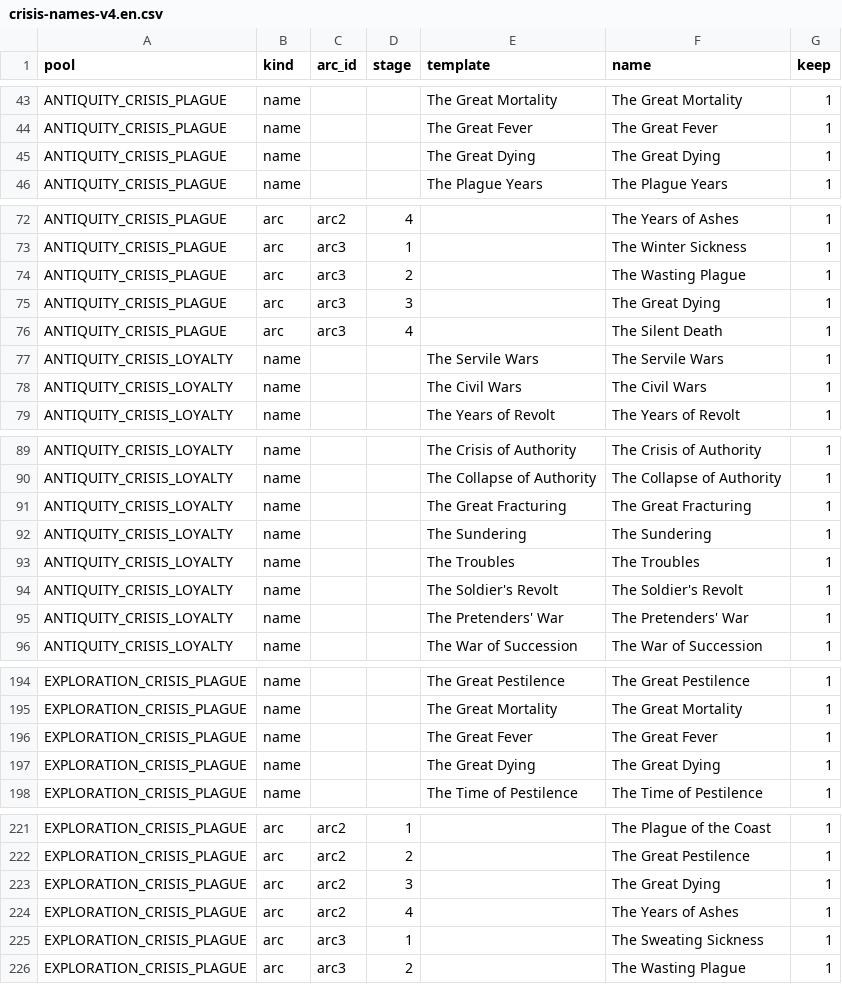
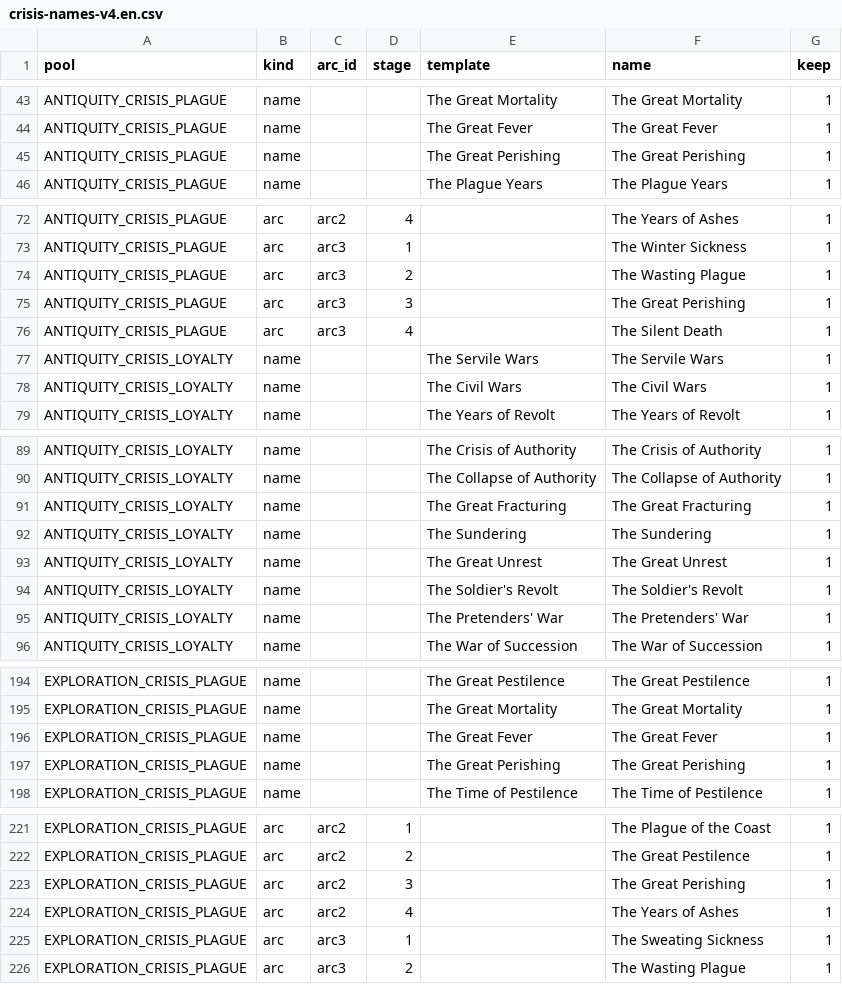
Before and after one commit to tmtmiller1/civilizationvii-demographics, a CSV file: text/data/crisis-names-v4.en.csv, drawn as a sheet; only a part is shown, gaps mark what is left out.

```diff
--- a/text/data/crisis-names-v4.en.csv
+++ b/text/data/crisis-names-v4.en.csv
@@ -44,3 +44,3 @@ ANTIQUITY_CRISIS_PLAGUE,name,,,The Great Mortality,The Great Mortality,1
 ANTIQUITY_CRISIS_PLAGUE,name,,,The Great Fever,The Great Fever,1
-ANTIQUITY_CRISIS_PLAGUE,name,,,The Great Dying,The Great Dying,1
+ANTIQUITY_CRISIS_PLAGUE,name,,,The Great Perishing,The Great Perishing,1
 ANTIQUITY_CRISIS_PLAGUE,name,,,The Plague Years,The Plague Years,1
@@ -74,3 +74,3 @@ ANTIQUITY_CRISIS_PLAGUE,arc,arc3,1,,The Winter Sickness,1
 ANTIQUITY_CRISIS_PLAGUE,arc,arc3,2,,The Wasting Plague,1
-ANTIQUITY_CRISIS_PLAGUE,arc,arc3,3,,The Great Dying,1
+ANTIQUITY_CRISIS_PLAGUE,arc,arc3,3,,The Great Perishing,1
 ANTIQUITY_CRISIS_PLAGUE,arc,arc3,4,,The Silent Death,1
@@ -92,3 +92,3 @@ ANTIQUITY_CRISIS_LOYALTY,name,,,The Great Fracturing,The Great Fracturing,1
 ANTIQUITY_CRISIS_LOYALTY,name,,,The Sundering,The Sundering,1
-ANTIQUITY_CRISIS_LOYALTY,name,,,The Troubles,The Troubles,1
+ANTIQUITY_CRISIS_LOYALTY,name,,,The Great Unrest,The Great Unrest,1
 ANTIQUITY_CRISIS_LOYALTY,name,,,The Soldier's Revolt,The Soldier's Revolt,1
@@ -196,3 +196,3 @@ EXPLORATION_CRISIS_PLAGUE,name,,,The Great Mortality,The Great Mortality,1
 EXPLORATION_CRISIS_PLAGUE,name,,,The Great Fever,The Great Fever,1
-EXPLORATION_CRISIS_PLAGUE,name,,,The Great Dying,The Great Dying,1
+EXPLORATION_CRISIS_PLAGUE,name,,,The Great Perishing,The Great Perishing,1
 EXPLORATION_CRISIS_PLAGUE,name,,,The Time of Pestilence,The Time of Pestilence,1
@@ -222,3 +222,3 @@ EXPLORATION_CRISIS_PLAGUE,arc,arc2,1,,The Plague of the Coast,1
 EXPLORATION_CRISIS_PLAGUE,arc,arc2,2,,The Great Pestilence,1
-EXPLORATION_CRISIS_PLAGUE,arc,arc2,3,,The Great Dying,1
+EXPLORATION_CRISIS_PLAGUE,arc,arc2,3,,The Great Perishing,1
 EXPLORATION_CRISIS_PLAGUE,arc,arc2,4,,The Years of Ashes,1
```
Also changed, not shown: text/data/crisis-names-v4.de.csv, text/data/crisis-names-v4.es.csv, 18 other files.
